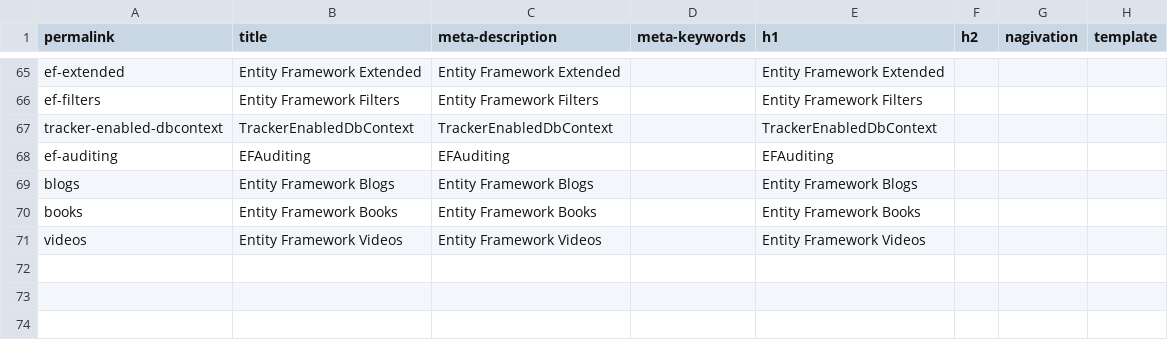
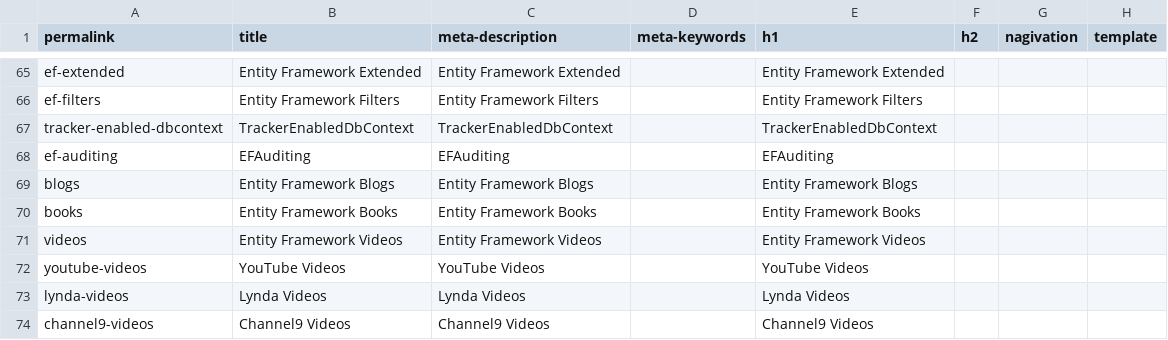
Before and after one commit to zzzprojects/EntityFramework-FAQ, a CSV file: docs/_data/meta.csv, drawn as a sheet; only a part is shown, gaps mark what is left out.

Commit message:
updated videos section

```diff
--- a/docs/_data/meta.csv
+++ b/docs/_data/meta.csv
@@ -71 +71,4 @@ books,Entity Framework Books,Entity Framework Books,,Entity Framework Books,,,
 videos,Entity Framework Videos,Entity Framework Videos,,Entity Framework Videos,,,
+youtube-videos,YouTube Videos,YouTube Videos,,YouTube Videos,,,
+lynda-videos,Lynda Videos,Lynda Videos,,Lynda Videos,,,
+channel9-videos,Channel9 Videos,Channel9 Videos,,Channel9 Videos,,,
```
Also changed, not shown: docs/_data/videos.csv, 4 other files.
